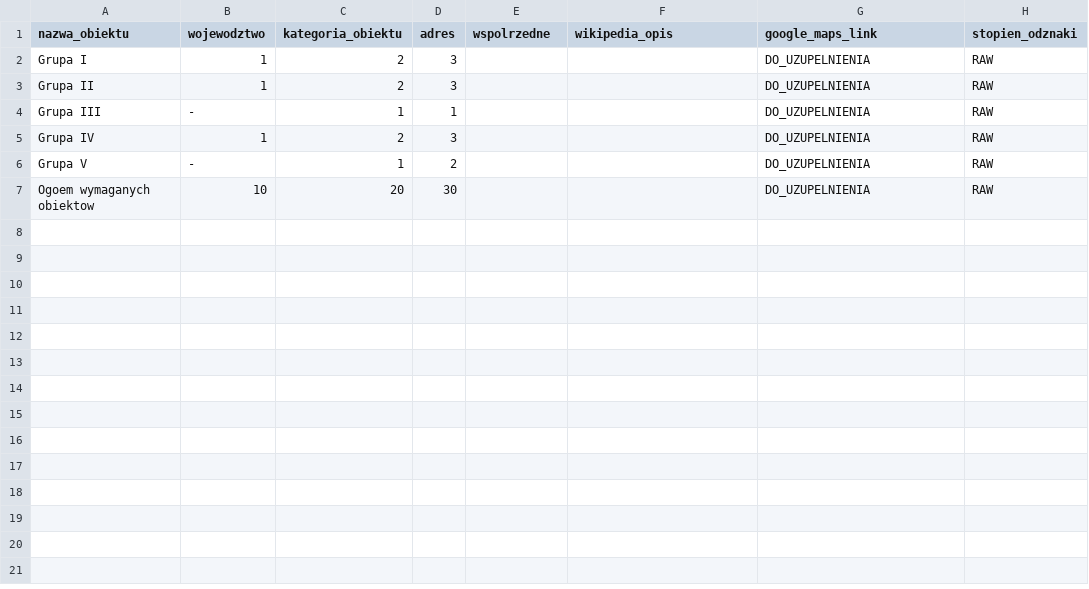
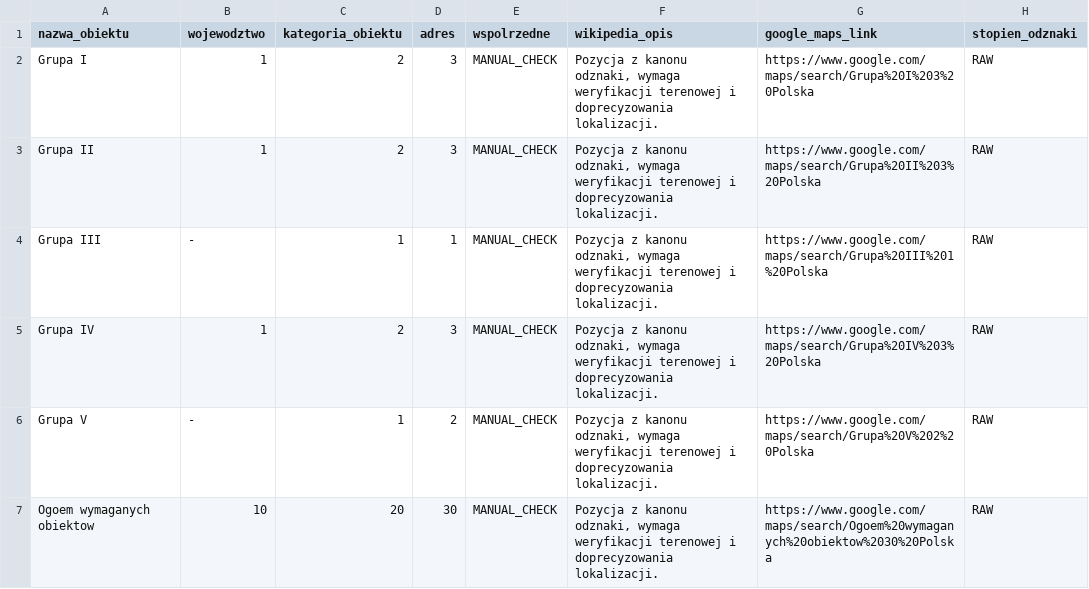
Before and after one commit to lukaszlechpl/zbieram_odznaki_pttk, a CSV file: zasoby/odznaki/szlakami-napoleona-i-jego-zolnierzy.csv, drawn as a sheet.

```diff
--- a/zasoby/odznaki/szlakami-napoleona-i-jego-zolnierzy.csv
+++ b/zasoby/odznaki/szlakami-napoleona-i-jego-zolnierzy.csv
@@ -1,7 +1,7 @@
 nazwa_obiektu;wojewodztwo;kategoria_obiektu;adres;wspolrzedne;wikipedia_opis;google_maps_link;stopien_odznaki
-Grupa I;1;2;3;;;DO_UZUPELNIENIA;RAW
-Grupa II;1;2;3;;;DO_UZUPELNIENIA;RAW
-Grupa III;-;1;1;;;DO_UZUPELNIENIA;RAW
-Grupa IV;1;2;3;;;DO_UZUPELNIENIA;RAW
-Grupa V;-;1;2;;;DO_UZUPELNIENIA;RAW
-Ogoem wymaganych obiektow;10;20;30;;;DO_UZUPELNIENIA;RAW
+Grupa I;1;2;3;MANUAL_CHECK;Pozycja z kanonu odznaki, wymaga weryfikacji terenowej i doprecyzowania lokalizacji.;https://www.google.com/maps/search/Grupa%20I%203%20Polska;RAW
+Grupa II;1;2;3;MANUAL_CHECK;Pozycja z kanonu odznaki, wymaga weryfikacji terenowej i doprecyzowania lokalizacji.;https://www.google.com/maps/search/Grupa%20II%203%20Polska;RAW
+Grupa III;-;1;1;MANUAL_CHECK;Pozycja z kanonu odznaki, wymaga weryfikacji terenowej i doprecyzowania lokalizacji.;https://www.google.com/maps/search/Grupa%20III%201%20Polska;RAW
+Grupa IV;1;2;3;MANUAL_CHECK;Pozycja z kanonu odznaki, wymaga weryfikacji terenowej i doprecyzowania lokalizacji.;https://www.google.com/maps/search/Grupa%20IV%203%20Polska;RAW
+Grupa V;-;1;2;MANUAL_CHECK;Pozycja z kanonu odznaki, wymaga weryfikacji terenowej i doprecyzowania lokalizacji.;https://www.google.com/maps/search/Grupa%20V%202%20Polska;RAW
+Ogoem wymaganych obiektow;10;20;30;MANUAL_CHECK;Pozycja z kanonu odznaki, wymaga weryfikacji terenowej i doprecyzowania lokalizacji.;https://www.google.com/maps/search/Ogoem%20wymaganych%20obiektow%2030%20Polska;RAW
```
Also changed, not shown: zasoby/odznaki/indeks.csv, zasoby/odznaki/szlak-kultury-zydowskiej.csv, 3 other files.
